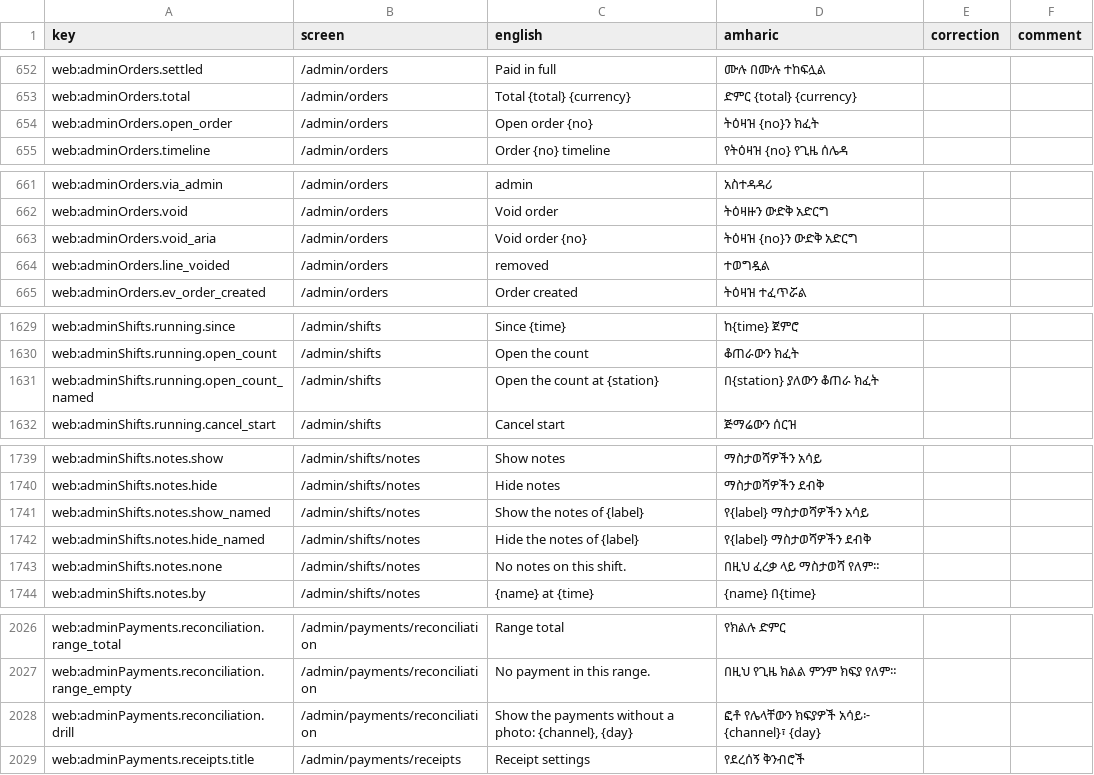
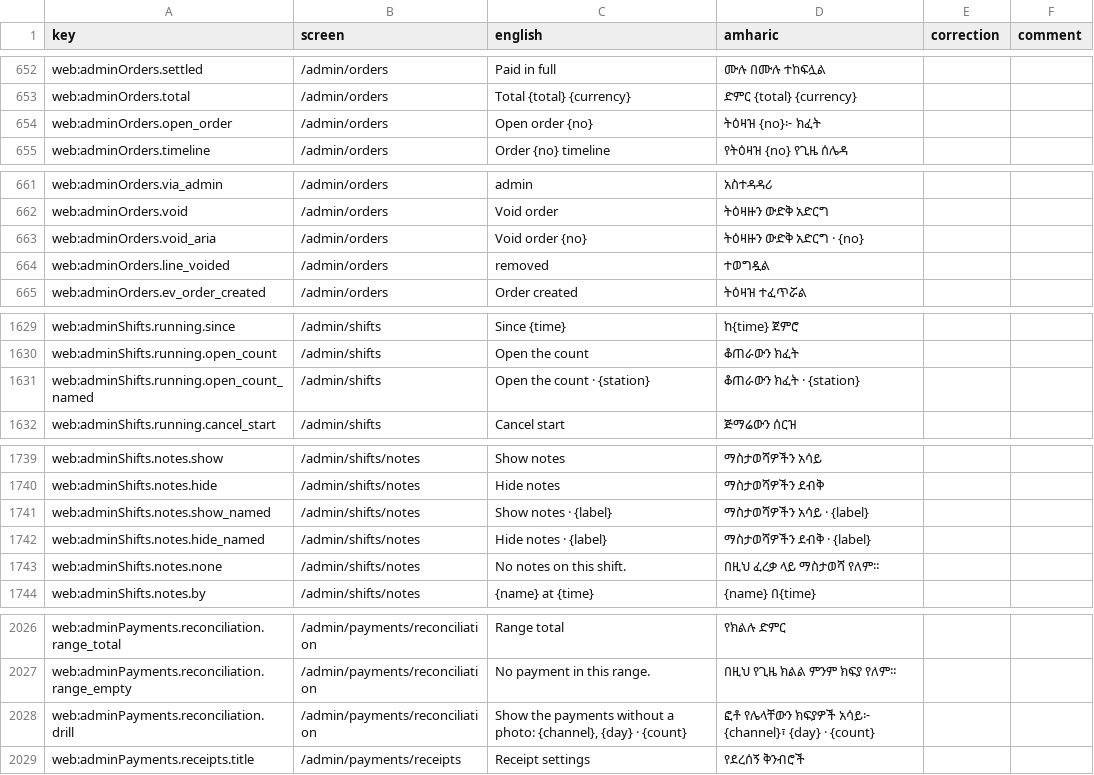
Before and after one commit to obssa/bakery-ops, a CSV file: docs/i18n/am-review.csv, drawn as a sheet; only a part is shown, gaps mark what is left out.

Commit message:
phase-6/gate: the shift notes' and the running shifts' names hold the words their controls show (axe label-content-name-mismatch, WCAG 2.5.3): "Show notes · <shift>", "Hide notes · <shift>" and "Open the count · <station>", in both languages; no spec selects the old names (the p3 specs read the station shift bar's own "Open the count", which does not change); the review sheet regenerated

```diff
--- a/docs/i18n/am-review.csv
+++ b/docs/i18n/am-review.csv
@@ -653,3 +653,3 @@ web:adminOrders.settled,/admin/orders,Paid in full,ሙሉ በሙሉ ተከፍሏ
 web:adminOrders.total,/admin/orders,Total {total} {currency},ድምር {total} {currency},,
-web:adminOrders.open_order,/admin/orders,Open order {no},ትዕዛዝ {no}ን ክፈት,,
+web:adminOrders.open_order,/admin/orders,Open order {no},ትዕዛዝ {no}፦ ክፈት,,
 web:adminOrders.timeline,/admin/orders,Order {no} timeline,የትዕዛዝ {no} የጊዜ ሰሌዳ,,
@@ -662,3 +662,3 @@ web:adminOrders.via_admin,/admin/orders,admin,አስተዳዳሪ,,
 web:adminOrders.void,/admin/orders,Void order,ትዕዛዙን ውድቅ አድርግ,,
-web:adminOrders.void_aria,/admin/orders,Void order {no},ትዕዛዝ {no}ን ውድቅ አድርግ,,
+web:adminOrders.void_aria,/admin/orders,Void order {no},ትዕዛዙን ውድቅ አድርግ · {no},,
 web:adminOrders.line_voided,/admin/orders,removed,ተወግዷል,,
@@ -1630,3 +1630,3 @@ web:adminShifts.running.since,/admin/shifts,Since {time},ከ{time} ጀምሮ,,
 web:adminShifts.running.open_count,/admin/shifts,Open the count,ቆጠራውን ክፈት,,
-web:adminShifts.running.open_count_named,/admin/shifts,Open the count at {station},በ{station} ያለውን ቆጠራ ክፈት,,
+web:adminShifts.running.open_count_named,/admin/shifts,Open the count · {station},ቆጠራውን ክፈት · {station},,
 web:adminShifts.running.cancel_start,/admin/shifts,Cancel start,ጅማሬውን ሰርዝ,,
@@ -1740,4 +1740,4 @@ web:adminShifts.notes.show,/admin/shifts/notes,Show notes,ማስታወሻዎች
 web:adminShifts.notes.hide,/admin/shifts/notes,Hide notes,ማስታወሻዎችን ደብቅ,,
-web:adminShifts.notes.show_named,/admin/shifts/notes,Show the notes of {label},የ{label} ማስታወሻዎችን አሳይ,,
-web:adminShifts.notes.hide_named,/admin/shifts/notes,Hide the notes of {label},የ{label} ማስታወሻዎችን ደብቅ,,
+web:adminShifts.notes.show_named,/admin/shifts/notes,Show notes · {label},ማስታወሻዎችን አሳይ · {label},,
+web:adminShifts.notes.hide_named,/admin/shifts/notes,Hide notes · {label},ማስታወሻዎችን ደብቅ · {label},,
 web:adminShifts.notes.none,/admin/shifts/notes,No notes on this shift.,በዚህ ፈረቃ ላይ ማስታወሻ የለም።,,
@@ -2027,3 +2027,3 @@ web:adminPayments.reconciliation.range_total,/admin/payments/reconciliation,Rang
 web:adminPayments.reconciliation.range_empty,/admin/payments/reconciliation,No payment in this range.,በዚህ የጊዜ ክልል ምንም ክፍያ የለም።,,
-web:adminPayments.reconciliation.drill,/admin/payments/reconciliation,"Show the payments without a photo: {channel}, {day}",ፎቶ የሌላቸውን ክፍያዎች አሳይ፦ {channel}፣ {day},,
+web:adminPayments.reconciliation.drill,/admin/payments/reconciliation,"Show the payments without a photo: {channel}, {day} · {count}",ፎቶ የሌላቸውን ክፍያዎች አሳይ፦ {channel}፣ {day} · {count},,
 web:adminPayments.receipts.title,/admin/payments/receipts,Receipt settings,የደረሰኝ ቅንብሮች,,
```
Also changed, not shown: 2 other files.
